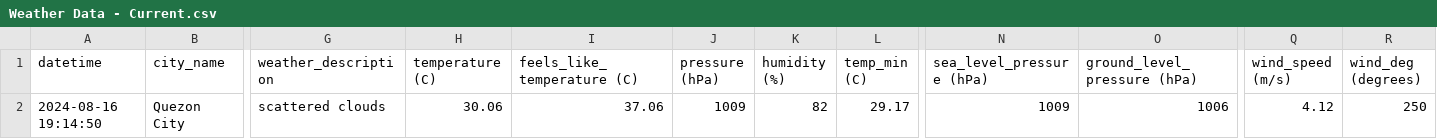
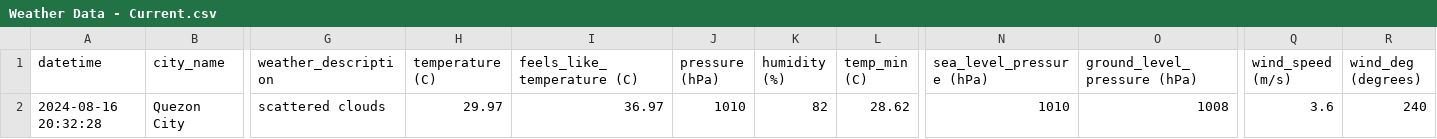
Before and after one commit to marksm88/weather-data, a CSV file: Weather Data - Current.csv, drawn as a sheet; only a part is shown, gaps mark what is left out; the diff names each change by its address in the sheet, - before the commit and + after, or states it on an @@ line.

```diff
--- a/Weather Data - Current.csv
+++ b/Weather Data - Current.csv
-A2 (datetime): 2024-08-16 19:14:50
+A2 (datetime): 2024-08-16 20:32:28
-H2 (temperature (C)): 30.06
+H2 (temperature (C)): 29.97
-I2 (feels_like_temperature (C)): 37.06
+I2 (feels_like_temperature (C)): 36.97
-J2 (pressure (hPa)): 1009
+J2 (pressure (hPa)): 1010
-L2 (temp_min (C)): 29.17
+L2 (temp_min (C)): 28.62
-N2 (sea_level_pressure (hPa)): 1009
+N2 (sea_level_pressure (hPa)): 1010
-O2 (ground_level_pressure (hPa)): 1006
+O2 (ground_level_pressure (hPa)): 1008
-Q2 (wind_speed (m/s)): 4.12
+Q2 (wind_speed (m/s)): 3.6
-R2 (wind_deg (degrees)): 250
+R2 (wind_deg (degrees)): 240
```
Also changed, not shown: Weather Data - Prelim.csv.
